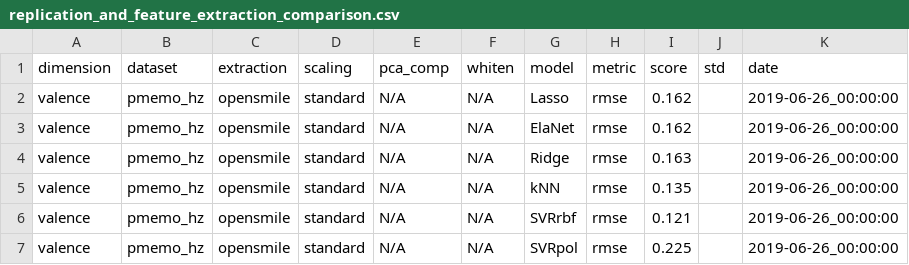
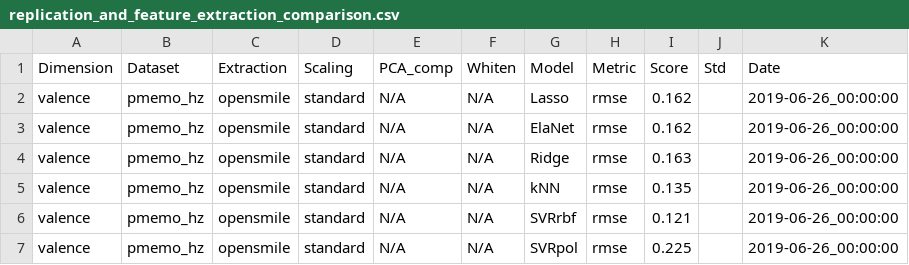
Before and after one commit to shedevel/mermaids_thesis_project, a CSV file: data/results/replication_and_feature_extraction_comparison.csv, drawn as a sheet; only a part is shown.

```diff
--- a/data/results/replication_and_feature_extraction_comparison.csv
+++ b/data/results/replication_and_feature_extraction_comparison.csv
@@ -1,2 +1,2 @@
-dimension,dataset,extraction,scaling,pca_comp,whiten,model,metric,score,std,date
+Dimension,Dataset,Extraction,Scaling,PCA_comp,Whiten,Model,Metric,Score,Std,Date
 valence,pmemo_hz,opensmile,standard,N/A,N/A,Lasso,rmse,0.162,,2019-06-26_00:00:00
```
Also changed, not shown: data/results/baseline.csv, data/results/scaling_and_reduction.csv, 2 other files.
